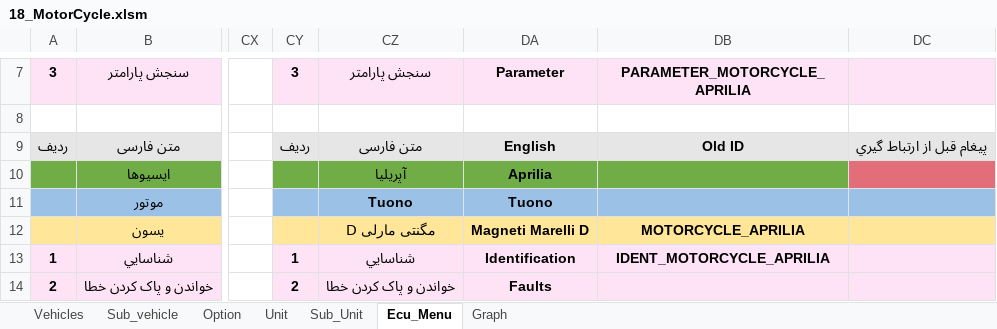
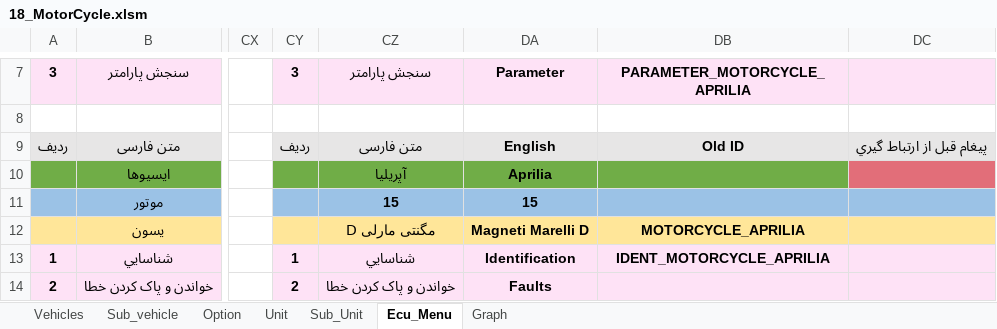
Before and after one commit to workrezvanian-netizen/DiagExcelFiles, an Excel workbook: Diag_Menu/18_MotorCycle.xlsm, sheet Ecu_Menu, drawn as a sheet; only a part is shown, gaps mark what is left out; values as stored, in another font and other column widths than the file's, no borders; the diff names each change by its address in the sheet, - before the commit and + after, or states it on an @@ line.

Commit message:
Add files via upload

```diff
--- a/Diag_Menu/18_MotorCycle.xlsm (sheet Ecu_Menu)
+++ b/Diag_Menu/18_MotorCycle.xlsm (sheet Ecu_Menu)
-CZ11: Tuono
+CZ11: 15
-DA11: Tuono
+DA11: 15
```
